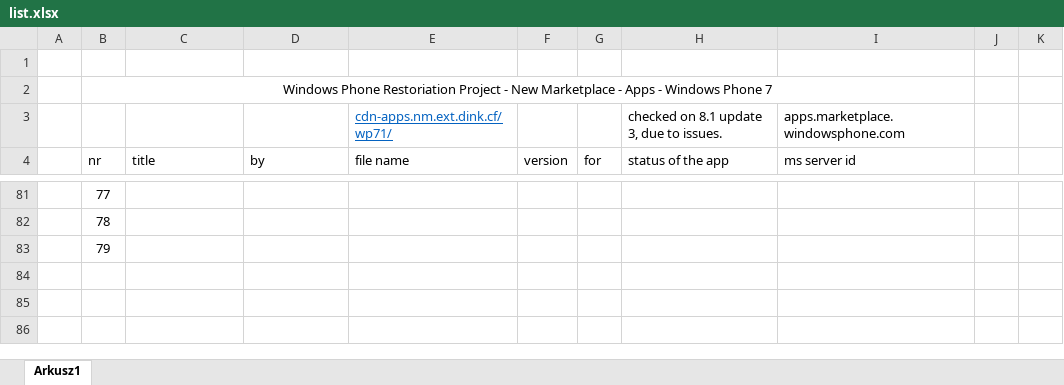
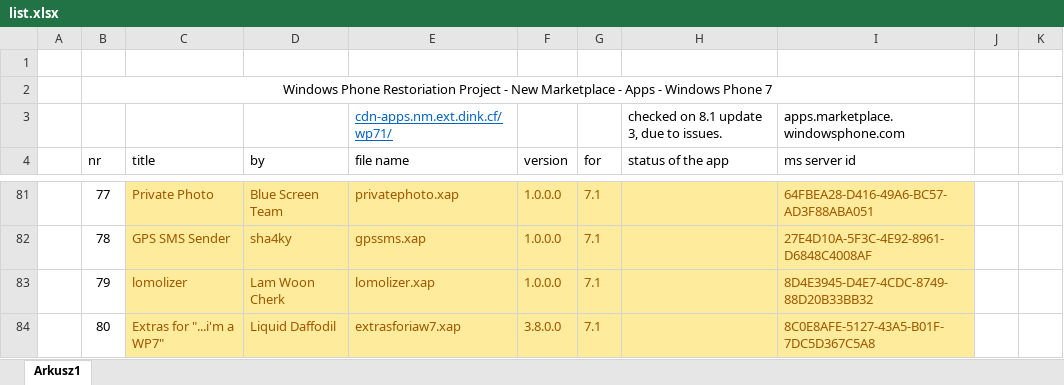
Before and after one commit to Windows-Phone/marketplace-apps, an Excel workbook: wp71/list.xlsx, sheet Arkusz1, drawn as a sheet; only a part is shown, gaps mark what is left out; values as stored, in another font and other column widths than the file's, no borders; table styles not drawn; the diff covers the shown part only; the diff names each change by its address in the sheet, - before the commit and + after, or states it on an @@ line.

```diff
--- a/wp71/list.xlsx (sheet Arkusz1)
+++ b/wp71/list.xlsx (sheet Arkusz1)
-C81:I83 fill: none
+C81:I83 fill: #FFEB9C
-C81 (title): (empty)
+C81 (title): Private Photo
-D81 (by): (empty)
+D81 (by): Blue Screen Team
-E81 (file name): (empty)
+E81 (file name): privatephoto.xap
-F81:F83 (version): (empty)
+F81:F83 (version): 1.0.0.0
-G81:G83 (for): (empty)
+G81:G83 (for): 7.1
-I81 (ms server id): (empty)
+I81 (ms server id): 64FBEA28-D416-49A6-BC57-AD3F88ABA051
-C82 (title): (empty)
+C82 (title): GPS SMS Sender
-D82 (by): (empty)
+D82 (by): sha4ky
-E82 (file name): (empty)
+E82 (file name): gpssms.xap
-I82 (ms server id): (empty)
+I82 (ms server id): 27E4D10A-5F3C-4E92-8961-D6848C4008AF
-C83 (title): (empty)
+C83 (title): lomolizer
-D83 (by): (empty)
+D83 (by): Lam Woon Cherk
-E83 (file name): (empty)
+E83 (file name): lomolizer.xap
-I83 (ms server id): (empty)
+I83 (ms server id): 8D4E3945-D4E7-4CDC-8749-88D20B33BB32
+row 84:  | 80 | Extras for "...i'm a WP7" | Liquid Daffodil | extrasforiaw7.xap | 3.8.0.0 | 7.1 |  | 8C0E8AFE-5127-43A5-B01F-7DC5D367C5A8
```
Also changed, not shown: 35 edited cells and cell formats elsewhere in this sheet.
